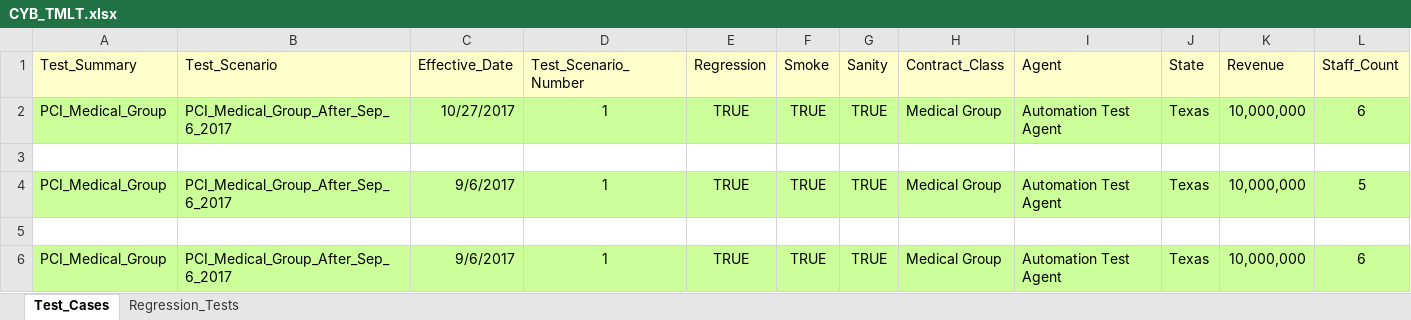
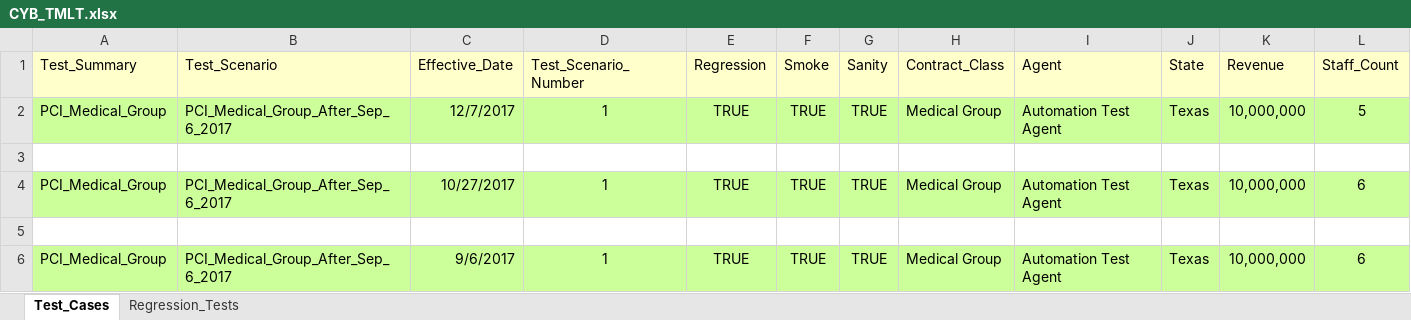
Before and after one commit to kenito2050/Python-Page-Object-Framework-Example, an Excel workbook: utilities/Excel_Sheets/Products/CYB_TMLT.xlsx, sheet Test_Cases, drawn as a sheet; only a part is shown; values as stored, in another font and other column widths than the file's, no borders; removed rows and columns are numbered as before the commit, all else as after; rows hold the shown columns only; the diff names each change by its address in the sheet, - before the commit and + after, or states it on an @@ line.

```diff
--- a/utilities/Excel_Sheets/Products/CYB_TMLT.xlsx (sheet Test_Cases)
+++ b/utilities/Excel_Sheets/Products/CYB_TMLT.xlsx (sheet Test_Cases)
+row 2: PCI_Medical_Group | PCI_Medical_Group_After_Sep_6_2017 | 12/7/2017 | 1 | TRUE | TRUE | TRUE | Medical Group | Automation Test Agent | Texas | 10,000,000 | 5
+row 3: (empty)
-row 3: (empty)
-row 4: PCI_Medical_Group | PCI_Medical_Group_After_Sep_6_2017 | 9/6/2017 | 1 | TRUE | TRUE | TRUE | Medical Group | Automation Test Agent | Texas | 10,000,000 | 5
```
Also changed, not shown: utilities/Excel_Sheets/Products/CYB_LSA.xlsx, utilities/Excel_Sheets/Products/CYB_USI.xlsx, 30 other files.
